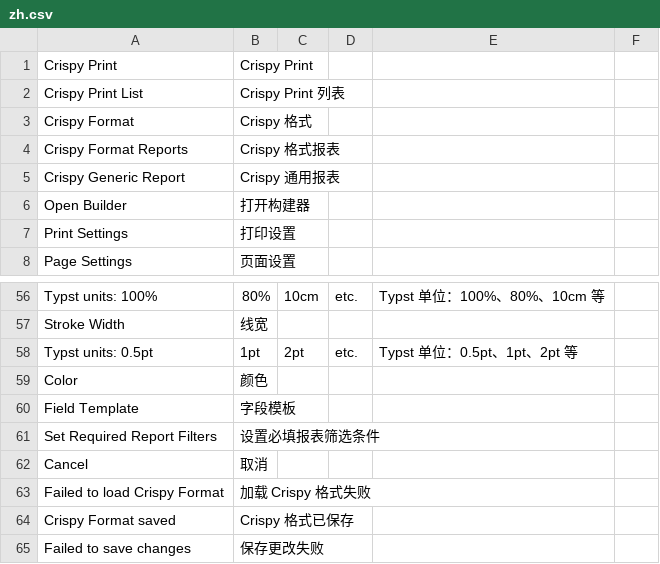
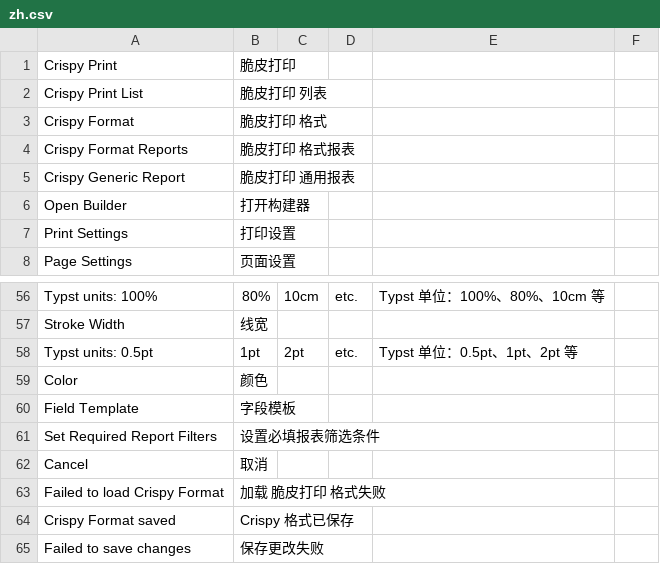
Before and after one commit to agatho-daemon/crispy_print, a CSV file: crispy_print/translations/zh.csv, drawn as a sheet; only a part is shown, gaps mark what is left out.

Commit message:
Update Chinese translations for Crispy Print
Wasn't the submission successful yesterday?

Friend, you really need to take my translation suggestion into consideration. I'm a Chinese, and I think your app should have a Chinese name, [Crispy Print]. This name is excellent and I highly recommend you to adopt it.

```diff
--- a/crispy_print/translations/zh.csv
+++ b/crispy_print/translations/zh.csv
@@ -1,6 +1,6 @@
-Crispy Print,Crispy Print
-Crispy Print List,Crispy Print 列表
-Crispy Format,Crispy 格式
-Crispy Format Reports,Crispy 格式报表
-Crispy Generic Report,Crispy 通用报表
+Crispy Print,脆皮打印
+Crispy Print List,脆皮打印 列表
+Crispy Format,脆皮打印 格式
+Crispy Format Reports,脆皮打印 格式报表
+Crispy Generic Report,脆皮打印 通用报表
 Open Builder,打开构建器
@@ -62,3 +62,3 @@ Set Required Report Filters,设置必填报表筛选条件
 Cancel,取消
-Failed to load Crispy Format,加载 Crispy 格式失败
+Failed to load Crispy Format,加载 脆皮打印 格式失败
 Crispy Format saved,Crispy 格式已保存
```
